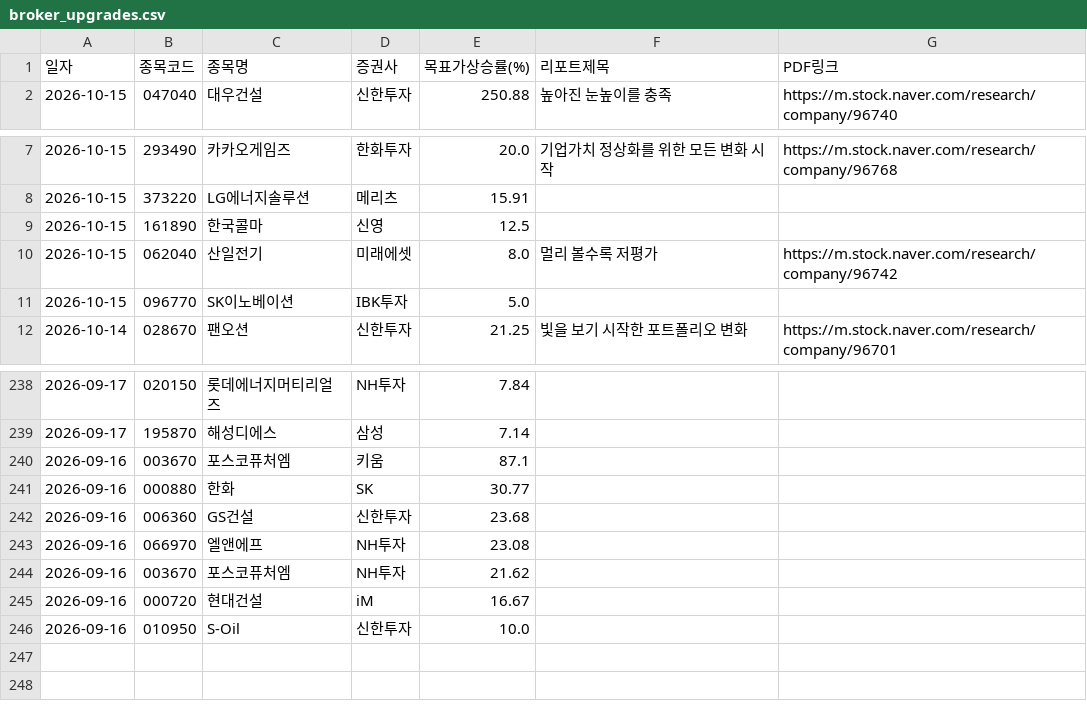
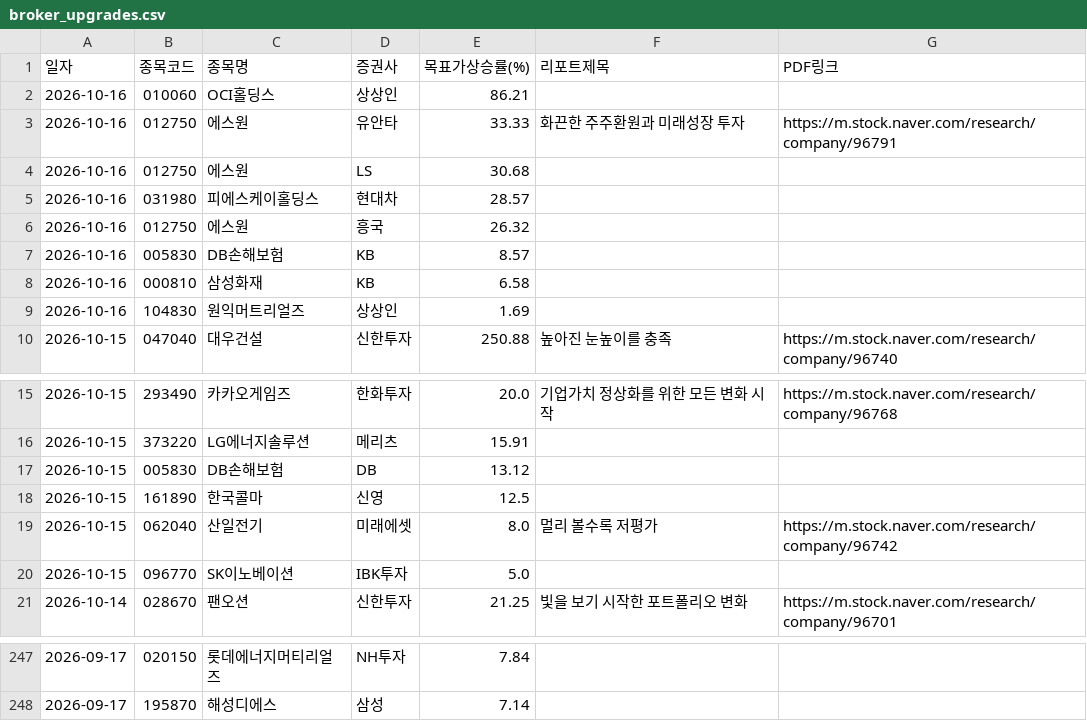
Before and after one commit to adkan8927-a11y/adkanbot, a CSV file: reports/broker_upgrades.csv, drawn as a sheet; only a part is shown, gaps mark what is left out; removed rows and columns are numbered as before the commit, all else as after; the diff names each change by its address in the sheet, - before the commit and + after, or states it on an @@ line.

```diff
--- a/reports/broker_upgrades.csv
+++ b/reports/broker_upgrades.csv
+row 2: 2026-10-16 | 010060 | OCI홀딩스 | 상상인 | 86.21
+row 3: 2026-10-16 | 012750 | 에스원 | 유안타 | 33.33 | 화끈한 주주환원과 미래성장 투자 | https://m.stock.naver.com/research/company/96791
+row 4: 2026-10-16 | 012750 | 에스원 | LS | 30.68
+row 5: 2026-10-16 | 031980 | 피에스케이홀딩스 | 현대차 | 28.57
+row 6: 2026-10-16 | 012750 | 에스원 | 흥국 | 26.32
+row 7: 2026-10-16 | 005830 | DB손해보험 | KB | 8.57
+row 8: 2026-10-16 | 000810 | 삼성화재 | KB | 6.58
+row 9: 2026-10-16 | 104830 | 원익머트리얼즈 | 상상인 | 1.69
+row 17: 2026-10-15 | 005830 | DB손해보험 | DB | 13.12
-row 240: 2026-09-16 | 003670 | 포스코퓨처엠 | 키움 | 87.1
-row 241: 2026-09-16 | 000880 | 한화 | SK | 30.77
-row 242: 2026-09-16 | 006360 | GS건설 | 신한투자 | 23.68
-row 243: 2026-09-16 | 066970 | 엘앤에프 | NH투자 | 23.08
-row 244: 2026-09-16 | 003670 | 포스코퓨처엠 | NH투자 | 21.62
-row 245: 2026-09-16 | 000720 | 현대건설 | iM | 16.67
-row 246: 2026-09-16 | 010950 | S-Oil | 신한투자 | 10.0
```
Also changed, not shown: schedule check/master_schedule_db.csv, 2 other files.
